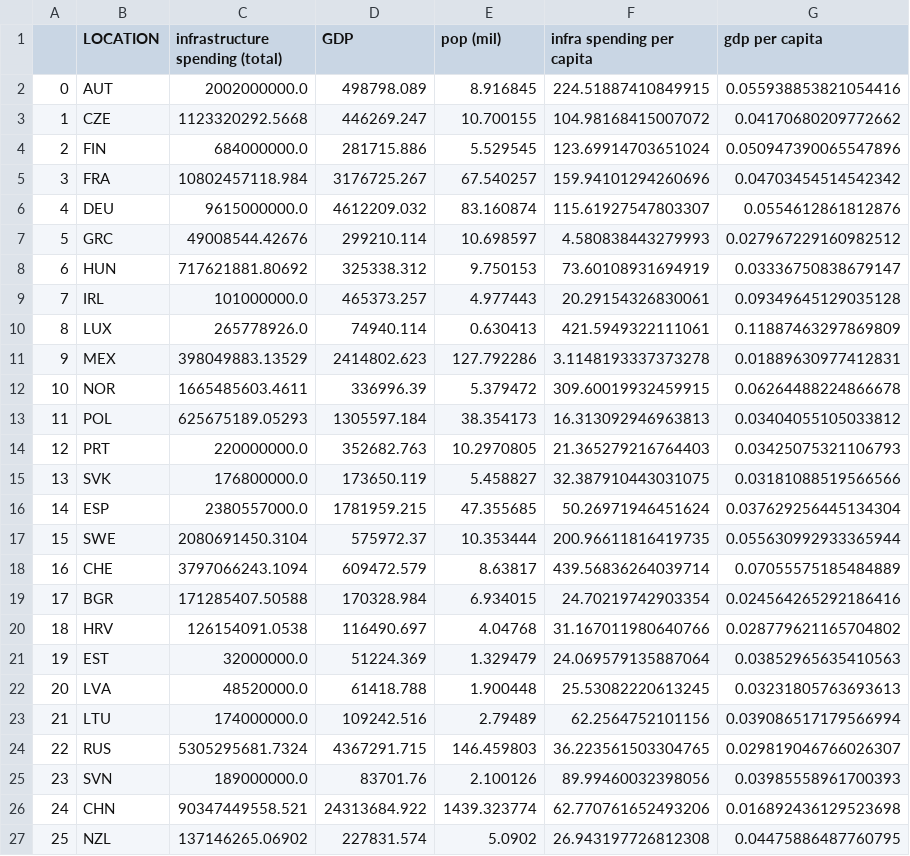
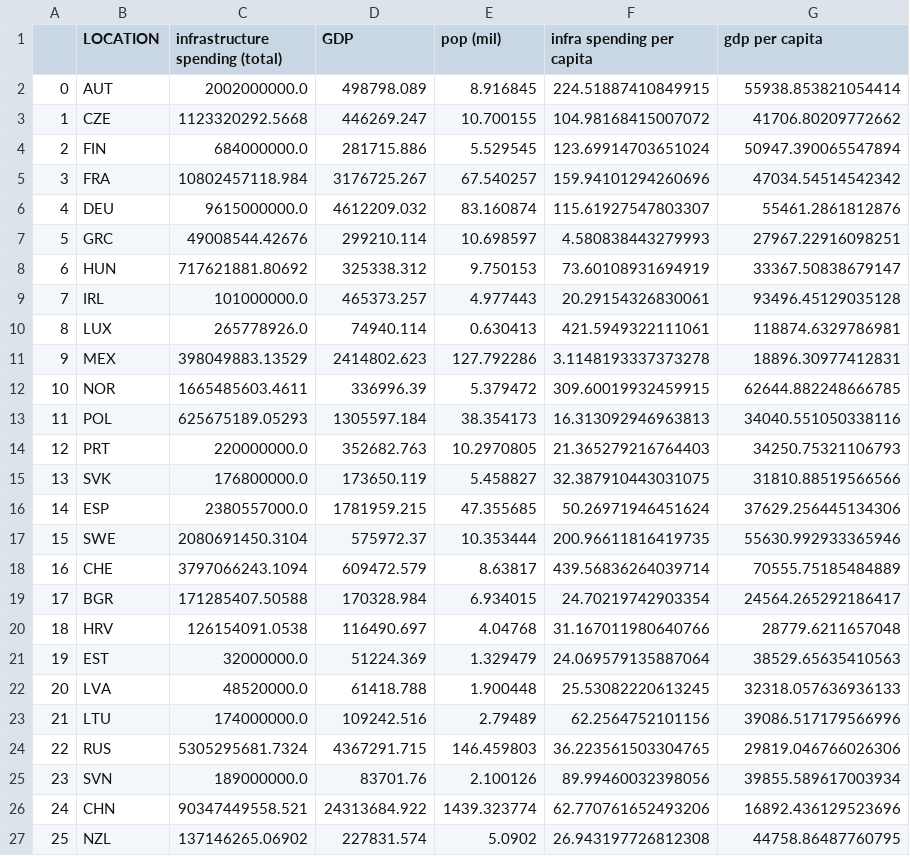
Before and after one commit to tomcaughley/tomcaughley.github.io, a CSV file: Data/infra.csv, drawn as a sheet.

```diff
--- a/Data/infra.csv
+++ b/Data/infra.csv
@@ -1,27 +1,27 @@
 ,LOCATION,infrastructure spending (total),GDP,pop (mil),infra spending per capita,gdp per capita
-0,AUT,2002000000.0,498798.089,8.916845,224.51887410849915,0.055938853821054416
-1,CZE,1123320292.5668,446269.247,10.700155,104.98168415007072,0.04170680209772662
-2,FIN,684000000.0,281715.886,5.529545,123.69914703651024,0.050947390065547896
-3,FRA,10802457118.984,3176725.267,67.540257,159.94101294260696,0.04703454514542342
-4,DEU,9615000000.0,4612209.032,83.160874,115.61927547803307,0.0554612861812876
-5,GRC,49008544.42676,299210.114,10.698597,4.580838443279993,0.027967229160982512
-6,HUN,717621881.80692,325338.312,9.750153,73.60108931694919,0.03336750838679147
-7,IRL,101000000.0,465373.257,4.977443,20.29154326830061,0.09349645129035128
-8,LUX,265778926.0,74940.114,0.630413,421.5949322111061,0.11887463297869809
-9,MEX,398049883.13529,2414802.623,127.792286,3.1148193337373278,0.01889630977412831
-10,NOR,1665485603.4611,336996.39,5.379472,309.60019932459915,0.06264488224866678
-11,POL,625675189.05293,1305597.184,38.354173,16.313092946963813,0.03404055105033812
-12,PRT,220000000.0,352682.763,10.2970805,21.365279216764403,0.03425075321106793
-13,SVK,176800000.0,173650.119,5.458827,32.387910443031075,0.03181088519566566
-14,ESP,2380557000.0,1781959.215,47.355685,50.26971946451624,0.037629256445134304
-15,SWE,2080691450.3104,575972.37,10.353444,200.96611816419735,0.055630992933365944
-16,CHE,3797066243.1094,609472.579,8.63817,439.56836264039714,0.07055575185484889
-17,BGR,171285407.50588,170328.984,6.934015,24.70219742903354,0.024564265292186416
-18,HRV,126154091.0538,116490.697,4.04768,31.167011980640766,0.028779621165704802
-19,EST,32000000.0,51224.369,1.329479,24.069579135887064,0.03852965635410563
-20,LVA,48520000.0,61418.788,1.900448,25.53082220613245,0.03231805763693613
-21,LTU,174000000.0,109242.516,2.79489,62.2564752101156,0.039086517179566994
-22,RUS,5305295681.7324,4367291.715,146.459803,36.223561503304765,0.029819046766026307
-23,SVN,189000000.0,83701.76,2.100126,89.99460032398056,0.03985558961700393
-24,CHN,90347449558.521,24313684.922,1439.323774,62.770761652493206,0.016892436129523698
-25,NZL,137146265.06902,227831.574,5.0902,26.943197726812308,0.04475886487760795
+0,AUT,2002000000.0,498798.089,8.916845,224.51887410849915,55938.853821054414
+1,CZE,1123320292.5668,446269.247,10.700155,104.98168415007072,41706.80209772662
+2,FIN,684000000.0,281715.886,5.529545,123.69914703651024,50947.390065547894
+3,FRA,10802457118.984,3176725.267,67.540257,159.94101294260696,47034.54514542342
+4,DEU,9615000000.0,4612209.032,83.160874,115.61927547803307,55461.2861812876
+5,GRC,49008544.42676,299210.114,10.698597,4.580838443279993,27967.22916098251
+6,HUN,717621881.80692,325338.312,9.750153,73.60108931694919,33367.50838679147
+7,IRL,101000000.0,465373.257,4.977443,20.29154326830061,93496.45129035128
+8,LUX,265778926.0,74940.114,0.630413,421.5949322111061,118874.6329786981
+9,MEX,398049883.13529,2414802.623,127.792286,3.1148193337373278,18896.30977412831
+10,NOR,1665485603.4611,336996.39,5.379472,309.60019932459915,62644.882248666785
+11,POL,625675189.05293,1305597.184,38.354173,16.313092946963813,34040.551050338116
+12,PRT,220000000.0,352682.763,10.2970805,21.365279216764403,34250.75321106793
+13,SVK,176800000.0,173650.119,5.458827,32.387910443031075,31810.88519566566
+14,ESP,2380557000.0,1781959.215,47.355685,50.26971946451624,37629.256445134306
+15,SWE,2080691450.3104,575972.37,10.353444,200.96611816419735,55630.992933365946
+16,CHE,3797066243.1094,609472.579,8.63817,439.56836264039714,70555.75185484889
+17,BGR,171285407.50588,170328.984,6.934015,24.70219742903354,24564.265292186417
+18,HRV,126154091.0538,116490.697,4.04768,31.167011980640766,28779.6211657048
+19,EST,32000000.0,51224.369,1.329479,24.069579135887064,38529.65635410563
+20,LVA,48520000.0,61418.788,1.900448,25.53082220613245,32318.057636936133
+21,LTU,174000000.0,109242.516,2.79489,62.2564752101156,39086.517179566996
+22,RUS,5305295681.7324,4367291.715,146.459803,36.223561503304765,29819.046766026306
+23,SVN,189000000.0,83701.76,2.100126,89.99460032398056,39855.589617003934
+24,CHN,90347449558.521,24313684.922,1439.323774,62.770761652493206,16892.436129523696
+25,NZL,137146265.06902,227831.574,5.0902,26.943197726812308,44758.86487760795
```
Also changed, not shown: Data/infra_socialmobility_gdp.csv.
